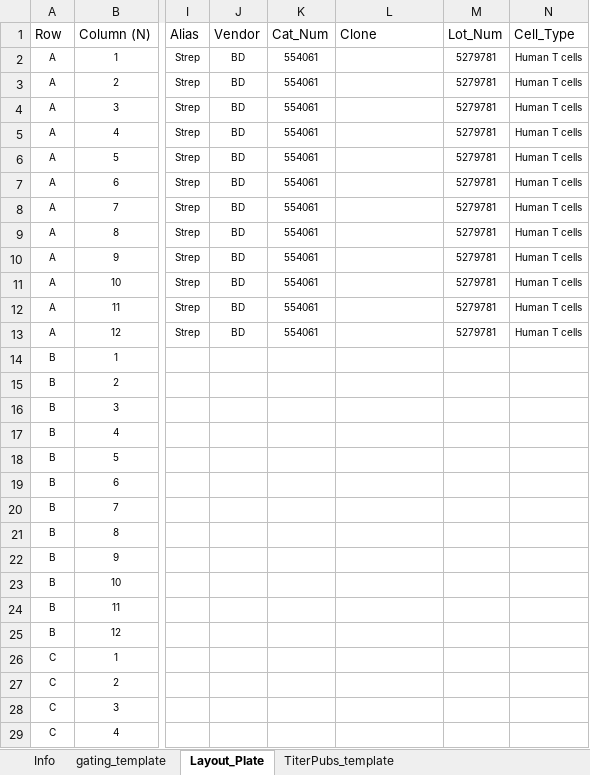
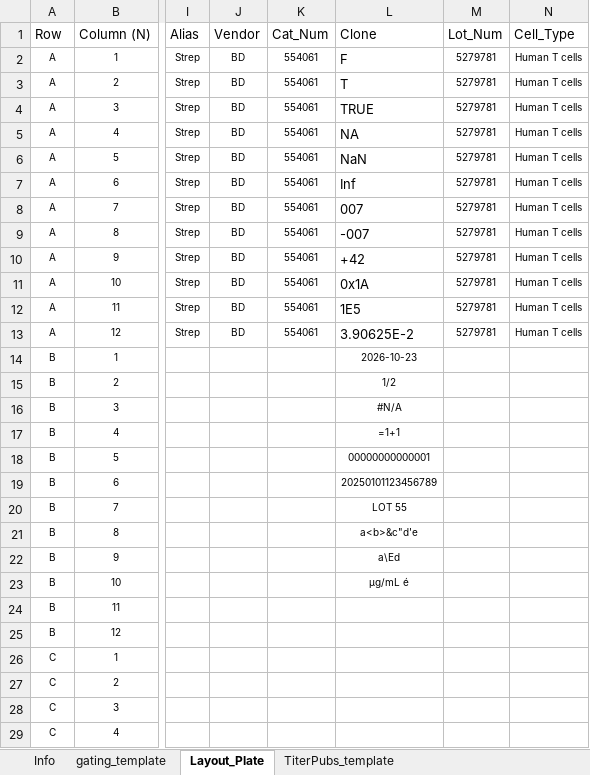
Before and after one commit to jatin199517/acta-public, an Excel workbook: inst/extdata/oq_small/OQ_Test1/OQ_Test1_Ab_Titration_Instructions.xlsx, sheet Layout_Plate, drawn as a sheet; only a part is shown, gaps mark what is left out; values as stored, in another font and other column widths than the file's, no borders; table styles not drawn; the diff names each change by its address in the sheet, - before the commit and + after, or states it on an @@ line.

```diff
--- a/inst/extdata/oq_small/OQ_Test1/OQ_Test1_Ab_Titration_Instructions.xlsx (sheet Layout_Plate)
+++ b/inst/extdata/oq_small/OQ_Test1/OQ_Test1_Ab_Titration_Instructions.xlsx (sheet Layout_Plate)
-L2 (Clone): (empty)
+L2 (Clone): F
-L3 (Clone): (empty)
+L3 (Clone): T
-L4 (Clone): (empty)
+L4 (Clone): TRUE
-L5 (Clone): (empty)
+L5 (Clone): NA
-L6 (Clone): (empty)
+L6 (Clone): NaN
-L7 (Clone): (empty)
+L7 (Clone): Inf
-L8 (Clone): (empty)
+L8 (Clone): 007
-L9 (Clone): (empty)
+L9 (Clone): -007
-L10 (Clone): (empty)
+L10 (Clone): +42
-L11 (Clone): (empty)
+L11 (Clone): 0x1A
-L12 (Clone): (empty)
+L12 (Clone): 1E5
-L13 (Clone): (empty)
+L13 (Clone): 3.90625E-2
-L14 (Clone): (empty)
+L14 (Clone): 2026-10-23
-L15 (Clone): (empty)
+L15 (Clone): 1/2
-L16 (Clone): (empty)
+L16 (Clone): #N/A
-L17 (Clone): (empty)
+L17 (Clone): =1+1
-L18 (Clone): (empty)
+L18 (Clone): 00000000000001
-L19 (Clone): (empty)
+L19 (Clone): 20250101123456789
-L20 (Clone): (empty)
+L20 (Clone): LOT 55
-L21 (Clone): (empty)
+L21 (Clone): a<b>&c"d'e
-L22 (Clone): (empty)
+L22 (Clone): a\Ed
-L23 (Clone): (empty)
+L23 (Clone): µg/mL é
```
Also changed, not shown: sheet Info, inst/extdata/oq_small/OQ_Test2/OQ_Test2_Ab_Titration_Instructions.xlsx, inst/extdata/oq_small/OQ_Test3/OQ_Test3_Ab_Titration_Instructions.xlsx, 23 other files.
